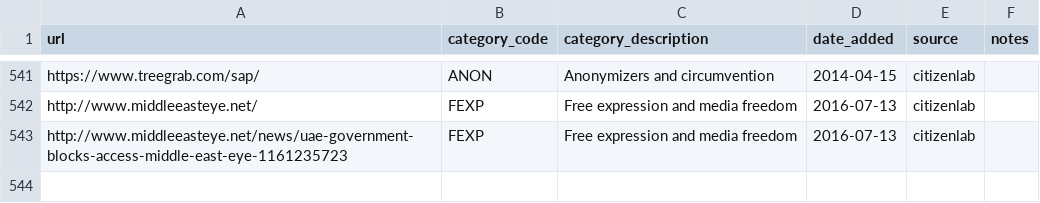
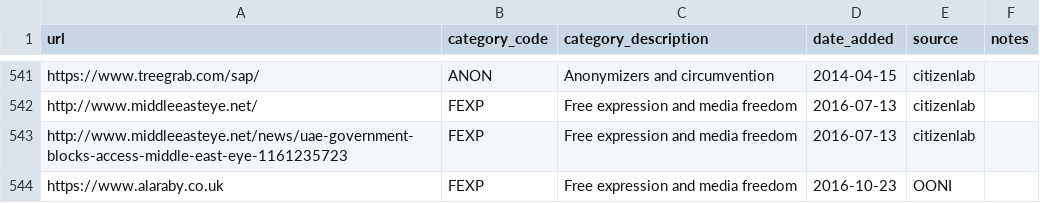
Before and after one commit to OpenObservatory/ooni-resources, a CSV file: assets/citizenlab-test-lists.ae.csv, drawn as a sheet; only a part is shown, gaps mark what is left out; the diff names each change by its address in the sheet, - before the commit and + after, or states it on an @@ line.

```diff
--- a/assets/citizenlab-test-lists.ae.csv
+++ b/assets/citizenlab-test-lists.ae.csv
+row 544: https://www.alaraby.co.uk | FEXP | Free expression and media freedom | 2016-10-23 | OONI
```
Also changed, not shown: assets/citizenlab-test-lists.bd.csv, assets/citizenlab-test-lists.global.csv, 16 other files.
